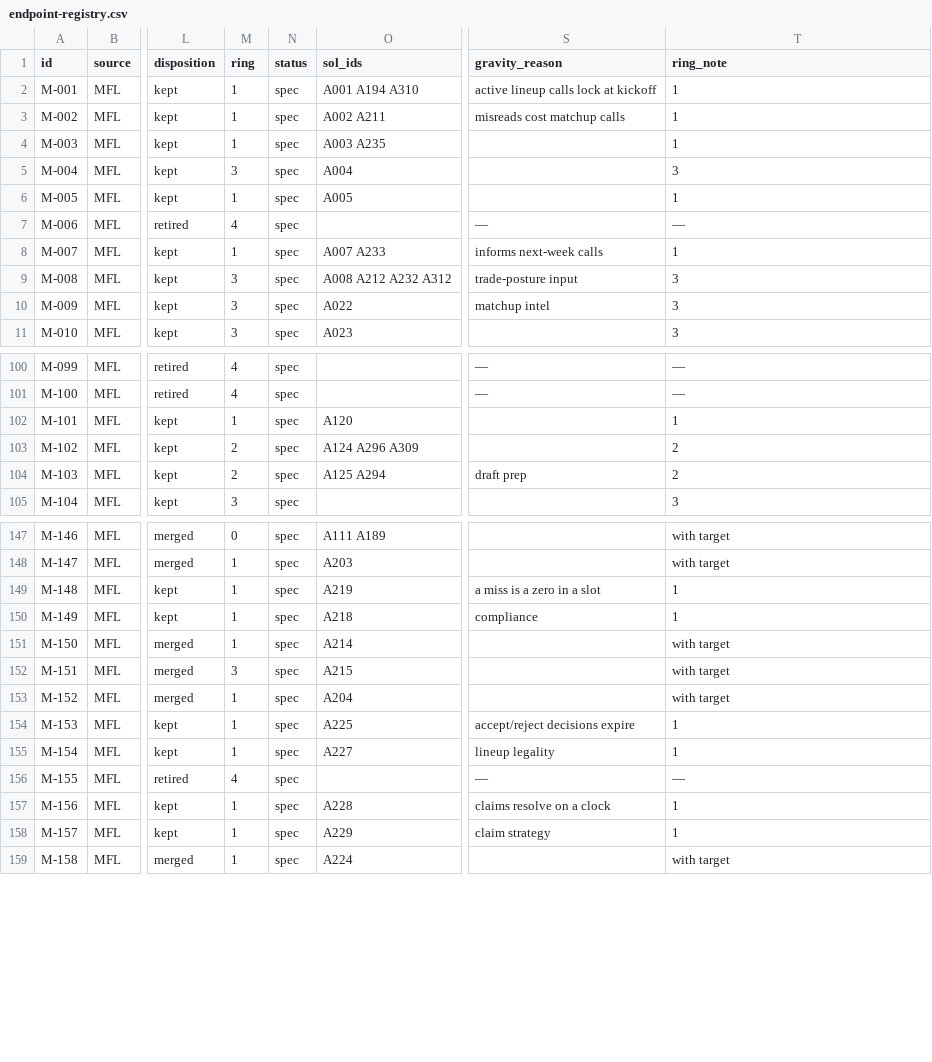
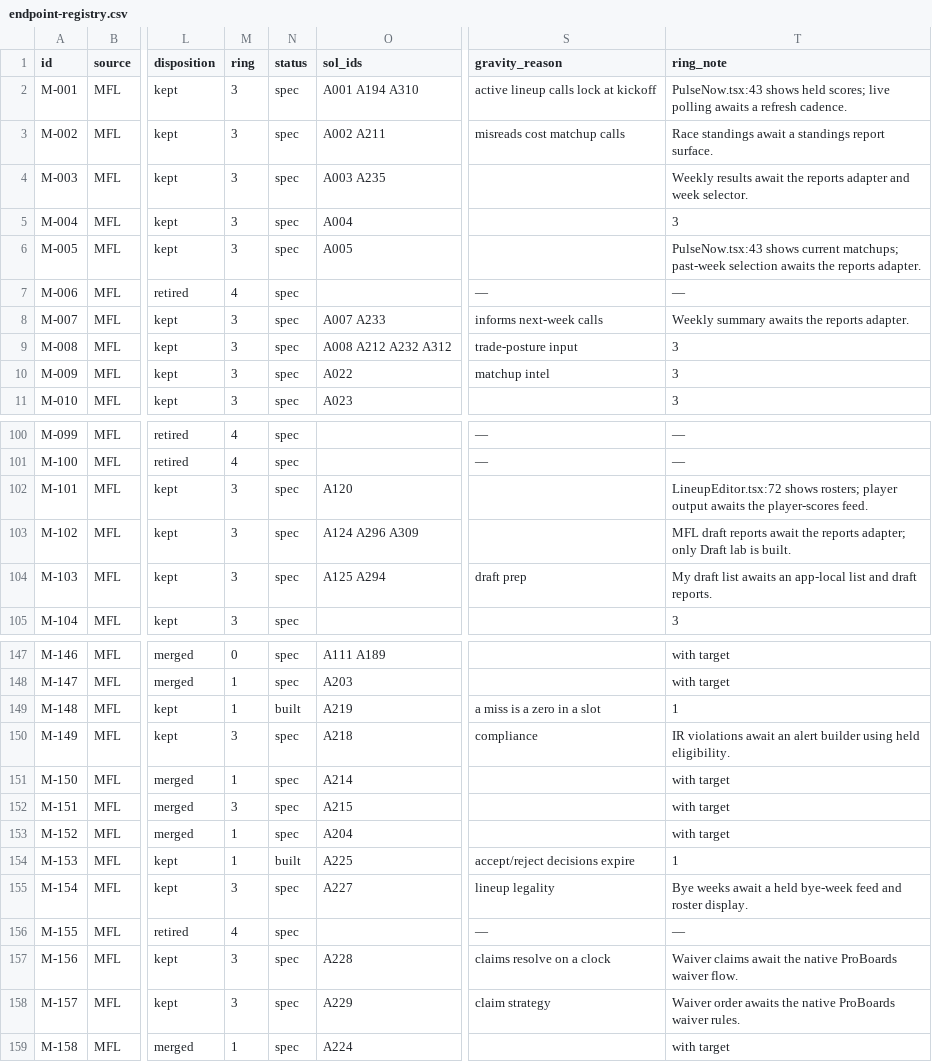
Before and after one commit to secureprospective/TheWarRoom, a CSV file: docs/ui/endpoint-registry.csv, drawn as a sheet; only a part is shown, gaps mark what is left out; the diff covers the shown part only; the diff names each change by its address in the sheet, - before the commit and + after, or states it on an @@ line.

```diff
--- a/docs/ui/endpoint-registry.csv
+++ b/docs/ui/endpoint-registry.csv
-M2:M4 (ring): 1
+M2:M4 (ring): 3
-T2 (ring_note): 1
+T2 (ring_note): PulseNow.tsx:43 shows held scores; live polling awaits a refresh cadence.
-T3 (ring_note): 1
+T3 (ring_note): Race standings await a standings report surface.
-T4 (ring_note): 1
+T4 (ring_note): Weekly results await the reports adapter and week selector.
-M6 (ring): 1
+M6 (ring): 3
-T6 (ring_note): 1
+T6 (ring_note): PulseNow.tsx:43 shows current matchups; past-week selection awaits the reports adapter.
-M8 (ring): 1
+M8 (ring): 3
-T8 (ring_note): 1
+T8 (ring_note): Weekly summary awaits the reports adapter.
-M102 (ring): 1
+M102 (ring): 3
-T102 (ring_note): 1
+T102 (ring_note): LineupEditor.tsx:72 shows rosters; player output awaits the player-scores feed.
-M103:M104 (ring): 2
+M103:M104 (ring): 3
-T103 (ring_note): 2
+T103 (ring_note): MFL draft reports await the reports adapter; only Draft lab is built.
-T104 (ring_note): 2
+T104 (ring_note): My draft list awaits an app-local list and draft reports.
-N149 (status): spec
+N149 (status): built
-M150 (ring): 1
+M150 (ring): 3
-T150 (ring_note): 1
+T150 (ring_note): IR violations await an alert builder using held eligibility.
-N154 (status): spec
+N154 (status): built
-M155 (ring): 1
+M155 (ring): 3
-T155 (ring_note): 1
+T155 (ring_note): Bye weeks await a held bye-week feed and roster display.
-M157:M158 (ring): 1
+M157:M158 (ring): 3
-T157 (ring_note): 1
+T157 (ring_note): Waiver claims await the native ProBoards waiver flow.
-T158 (ring_note): 1
+T158 (ring_note): Waiver order awaits the native ProBoards waiver rules.
```
Also changed, not shown: 84 edited cells elsewhere in this file, 4 other files.
